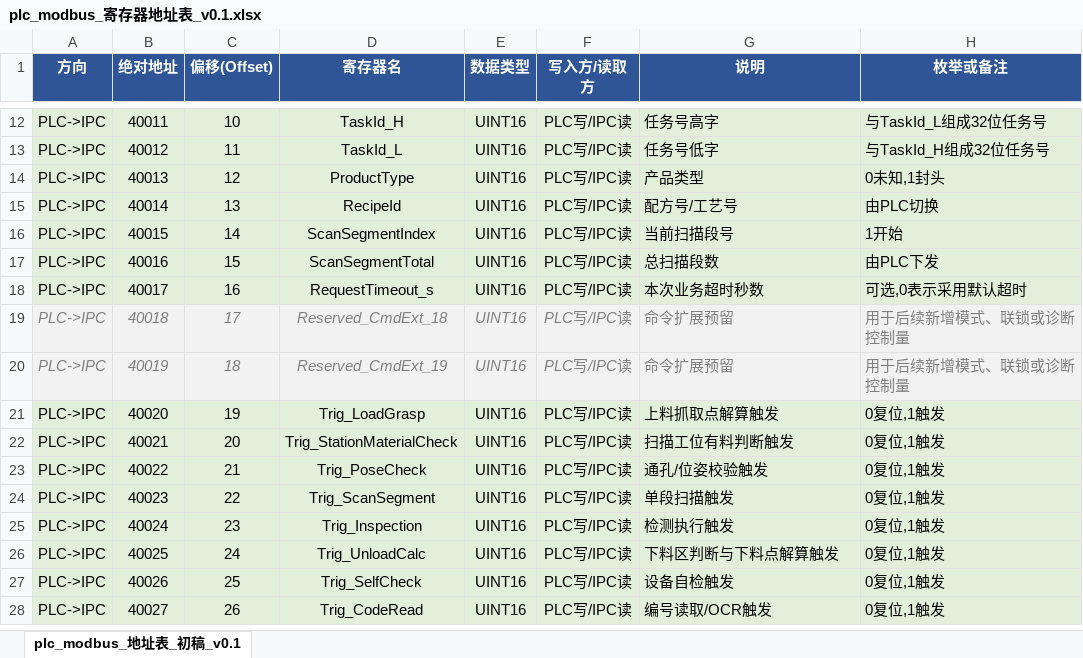
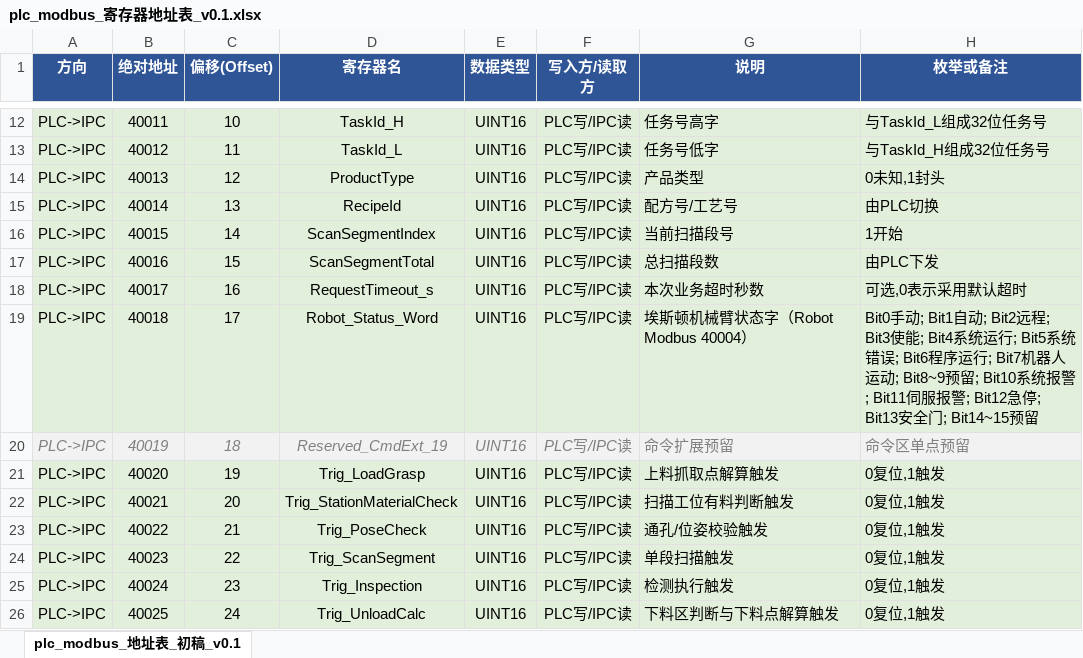
Before and after one commit to icon-handsome/LY_Station2, an Excel workbook: docs/protocols/plc_modbus_寄存器地址表_v0.1.xlsx, sheet plc_modbus_地址表_初稿_v0.1, drawn as a sheet; only a part is shown, gaps mark what is left out; the shorter side is filled out with more unchanged rows; values as stored, in another font and other column widths than the file's, no borders; the diff names each change by its address in the sheet, - before the commit and + after, or states it on an @@ line.

```diff
--- a/docs/protocols/plc_modbus_寄存器地址表_v0.1.xlsx (sheet plc_modbus_地址表_初稿_v0.1)
+++ b/docs/protocols/plc_modbus_寄存器地址表_v0.1.xlsx (sheet plc_modbus_地址表_初稿_v0.1)
@@ A19:H19 italic: on → off, text colour: #808080 → black @@
-D19 (寄存器名): Reserved_CmdExt_18
+D19 (寄存器名): Robot_Status_Word
-G19 (说明): 命令扩展预留
+G19 (说明): 埃斯顿机械臂状态字（Robot Modbus 40004）
-H19 (枚举或备注): 用于后续新增模式、联锁或诊断控制量
+H19 (枚举或备注): Bit0手动; Bit1自动; Bit2远程; Bit3使能; Bit4系统运行; Bit5系统错误; Bit6程序运行; Bit7机器人运动; Bit8~9预留; Bit10系统报警; Bit11伺服报警; Bit12急停; Bit13安全门; Bit14~15预留
-H20 (枚举或备注): 用于后续新增模式、联锁或诊断控制量
+H20 (枚举或备注): 命令区单点预留
```
Also changed, not shown: 7 other files.
